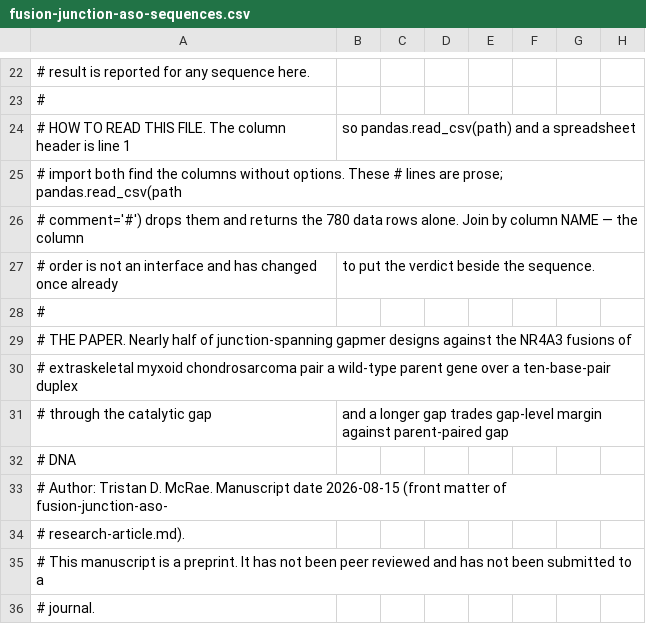
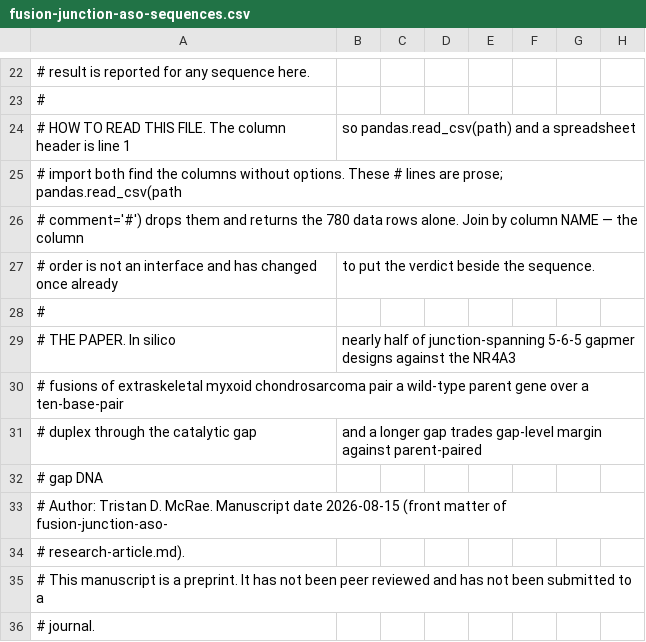
Before and after one commit to trimcrae/Rare-cancers, a CSV file: research/manuscripts/aso/fusion-junction-aso-sequences.csv, drawn as a sheet; only a part is shown, gaps mark what is left out; removed rows and columns are numbered as before the commit, all else as after; rows hold the shown columns only; the diff names each change by its address in the sheet, - before the commit and + after, or states it on an @@ line.

```diff
--- a/research/manuscripts/aso/fusion-junction-aso-sequences.csv
+++ b/research/manuscripts/aso/fusion-junction-aso-sequences.csv
-row 29: # THE PAPER. Nearly half of junction-spanning gapmer designs against the NR4A3 fusions of
+row 29: # THE PAPER. In silico | nearly half of junction-spanning 5-6-5 gapmer designs against the NR4A3
-A30: # extraskeletal myxoid chondrosarcoma pair a wild-type parent gene over a ten-base-pair duplex
+A30: # fusions of extraskeletal myxoid chondrosarcoma pair a wild-type parent gene over a ten-base-pair
-A31: # through the catalytic gap
+A31: # duplex through the catalytic gap
-B31: …against parent-paired gap
+B31: …against parent-paired
-A32: # DNA
+A32: # gap DNA
```
Also changed, not shown: 2 other files.
